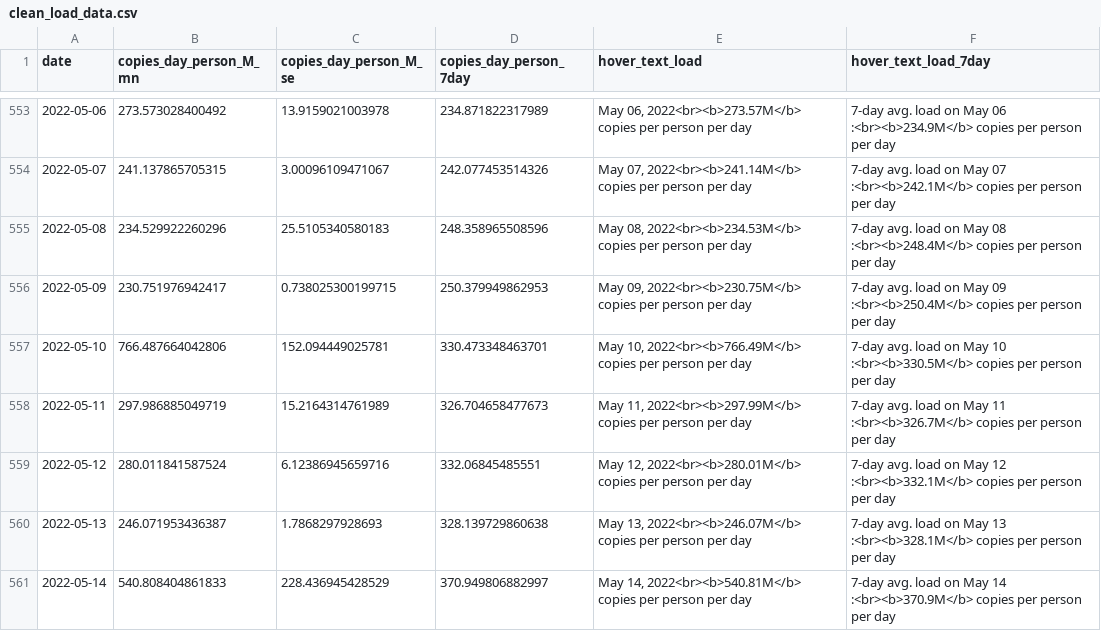
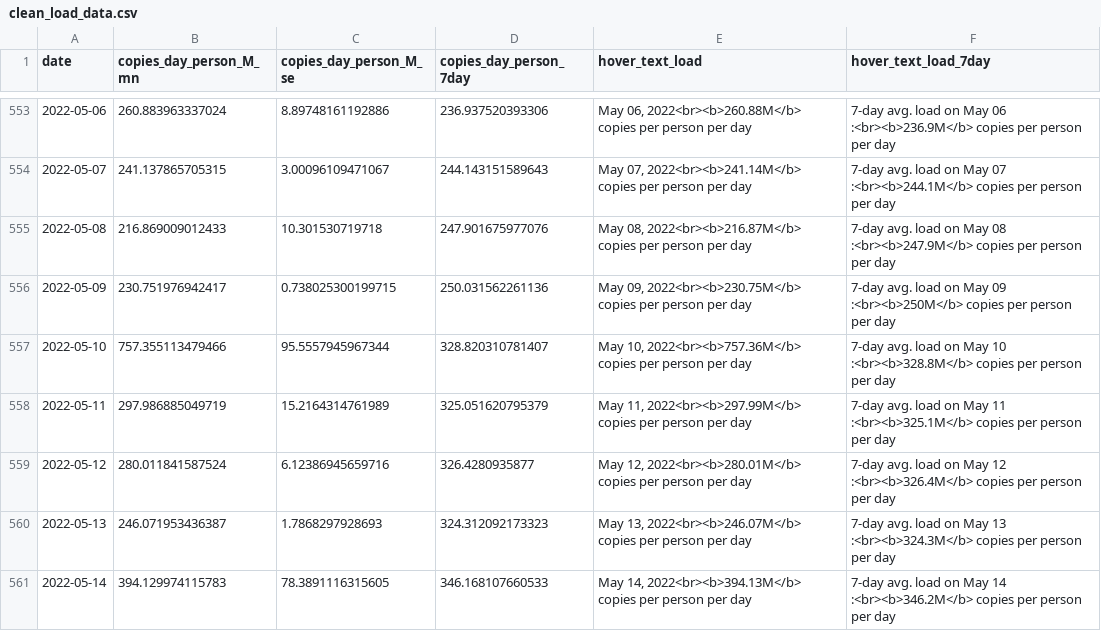
Before and after one commit to Metropolitan-Council/covid-poops, a CSV file: data/clean_load_data.csv, drawn as a sheet; only a part is shown, gaps mark what is left out; the diff covers the shown part only.

```diff
--- a/data/clean_load_data.csv
+++ b/data/clean_load_data.csv
@@ -553,9 +553,9 @@
-2022-05-06,273.573028400492,13.9159021003978,234.871822317989,"May 06, 2022<br><b>273.57M</b> copies per person per day","7-day avg. load on May 06 :<br><b>234.9M</b> copies per person per day"
-2022-05-07,241.137865705315,3.00096109471067,242.077453514326,"May 07, 2022<br><b>241.14M</b> copies per person per day","7-day avg. load on May 07 :<br><b>242.1M</b> copies per person per day"
-2022-05-08,234.529922260296,25.5105340580183,248.358965508596,"May 08, 2022<br><b>234.53M</b> copies per person per day","7-day avg. load on May 08 :<br><b>248.4M</b> copies per person per day"
-2022-05-09,230.751976942417,0.738025300199715,250.379949862953,"May 09, 2022<br><b>230.75M</b> copies per person per day","7-day avg. load on May 09 :<br><b>250.4M</b> copies per person per day"
-2022-05-10,766.487664042806,152.094449025781,330.473348463701,"May 10, 2022<br><b>766.49M</b> copies per person per day","7-day avg. load on May 10 :<br><b>330.5M</b> copies per person per day"
-2022-05-11,297.986885049719,15.2164314761989,326.704658477673,"May 11, 2022<br><b>297.99M</b> copies per person per day","7-day avg. load on May 11 :<br><b>326.7M</b> copies per person per day"
-2022-05-12,280.011841587524,6.12386945659716,332.06845485551,"May 12, 2022<br><b>280.01M</b> copies per person per day","7-day avg. load on May 12 :<br><b>332.1M</b> copies per person per day"
-2022-05-13,246.071953436387,1.7868297928693,328.139729860638,"May 13, 2022<br><b>246.07M</b> copies per person per day","7-day avg. load on May 13 :<br><b>328.1M</b> copies per person per day"
-2022-05-14,540.808404861833,228.436945428529,370.949806882997,"May 14, 2022<br><b>540.81M</b> copies per person per day","7-day avg. load on May 14 :<br><b>370.9M</b> copies per person per day"
+2022-05-06,260.883963337024,8.89748161192886,236.937520393306,"May 06, 2022<br><b>260.88M</b> copies per person per day","7-day avg. load on May 06 :<br><b>236.9M</b> copies per person per day"
+2022-05-07,241.137865705315,3.00096109471067,244.143151589643,"May 07, 2022<br><b>241.14M</b> copies per person per day","7-day avg. load on May 07 :<br><b>244.1M</b> copies per person per day"
+2022-05-08,216.869009012433,10.301530719718,247.901675977076,"May 08, 2022<br><b>216.87M</b> copies per person per day","7-day avg. load on May 08 :<br><b>247.9M</b> copies per person per day"
+2022-05-09,230.751976942417,0.738025300199715,250.031562261136,"May 09, 2022<br><b>230.75M</b> copies per person per day","7-day avg. load on May 09 :<br><b>250M</b> copies per person per day"
+2022-05-10,757.355113479466,95.5557945967344,328.820310781407,"May 10, 2022<br><b>757.36M</b> copies per person per day","7-day avg. load on May 10 :<br><b>328.8M</b> copies per person per day"
+2022-05-11,297.986885049719,15.2164314761989,325.051620795379,"May 11, 2022<br><b>297.99M</b> copies per person per day","7-day avg. load on May 11 :<br><b>325.1M</b> copies per person per day"
+2022-05-12,280.011841587524,6.12386945659716,326.4280935877,"May 12, 2022<br><b>280.01M</b> copies per person per day","7-day avg. load on May 12 :<br><b>326.4M</b> copies per person per day"
+2022-05-13,246.071953436387,1.7868297928693,324.312092173323,"May 13, 2022<br><b>246.07M</b> copies per person per day","7-day avg. load on May 13 :<br><b>324.3M</b> copies per person per day"
+2022-05-14,394.129974115783,78.3891116315605,346.168107660533,"May 14, 2022<br><b>394.13M</b> copies per person per day","7-day avg. load on May 14 :<br><b>346.2M</b> copies per person per day"
```
Also changed, not shown: 7 added rows and 37 edited cells elsewhere in this file, data/clean_variant_data.csv, data/copies_by_variant.csv, 17 other files.
